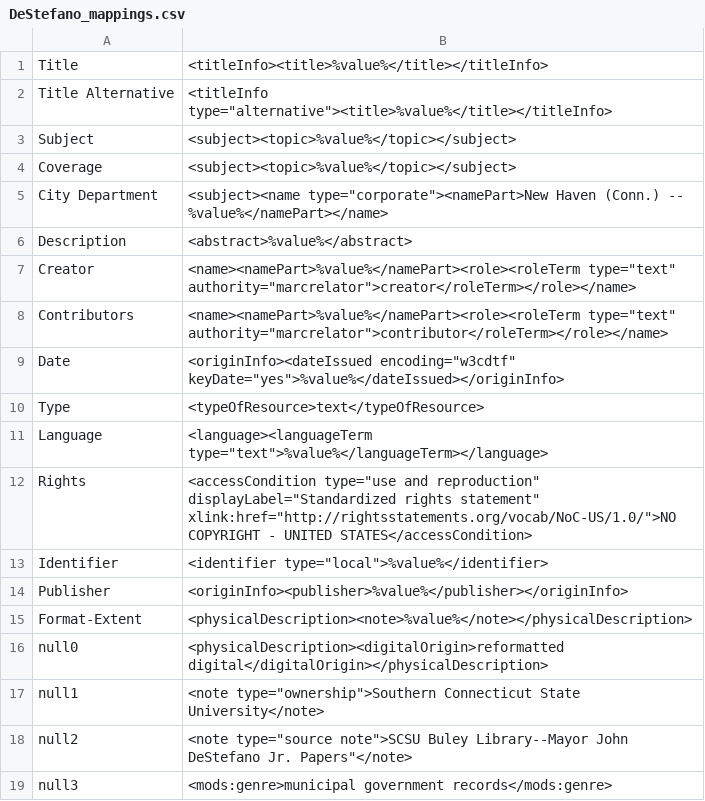
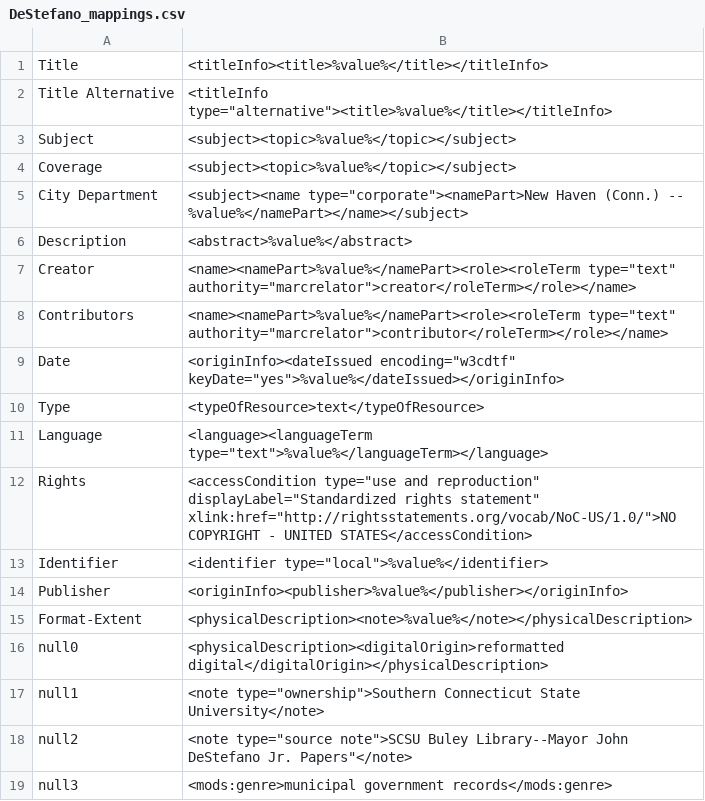
Before and after one commit to fruehanp1/mik, a CSV file: extras/SCSU/DeStefano_mappings.csv, drawn as a sheet.

Commit message:
mappings fix

```diff
--- a/extras/SCSU/DeStefano_mappings.csv
+++ b/extras/SCSU/DeStefano_mappings.csv
@@ -4,3 +4,3 @@ Subject,"<subject><topic>%value%</topic></subject>"
 Coverage,"<subject><topic>%value%</topic></subject>"
-"City Department","<subject><name type=""corporate""><namePart>New Haven (Conn.) -- %value%</namePart></name>"
+"City Department","<subject><name type=""corporate""><namePart>New Haven (Conn.) -- %value%</namePart></name></subject>"
 Description,<abstract>%value%</abstract>
```
